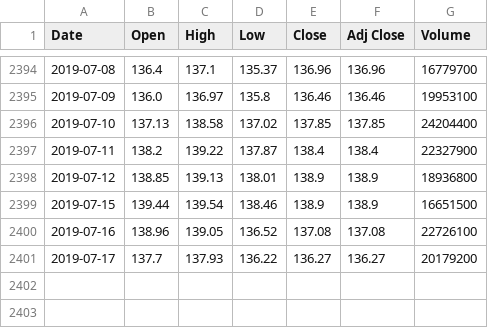
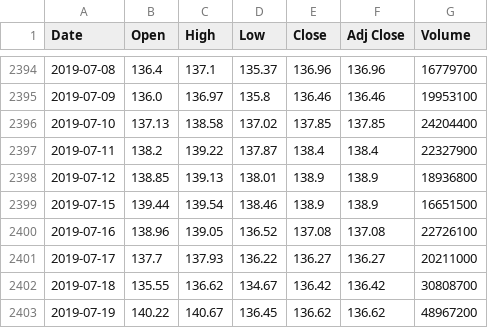
Before and after one commit to Novota15/CSCI3308-Project, a CSV file: ystock.csv, drawn as a sheet; only a part is shown, gaps mark what is left out.

```diff
--- a/ystock.csv
+++ b/ystock.csv
@@ -2400,2 +2400,4 @@ Date,Open,High,Low,Close,Adj Close,Volume
 2019-07-16,138.96,139.05,136.52,137.08,137.08,22726100
-2019-07-17,137.7,137.93,136.22,136.27,136.27,20179200
+2019-07-17,137.7,137.93,136.22,136.27,136.27,20211000
+2019-07-18,135.55,136.62,134.67,136.42,136.42,30808700
+2019-07-19,140.22,140.67,136.45,136.62,136.62,48967200
```
Also changed, not shown: msft.csv, 9 other files.
